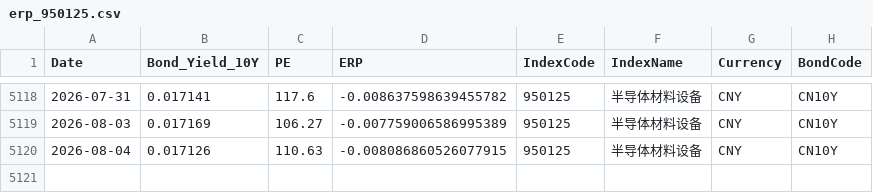
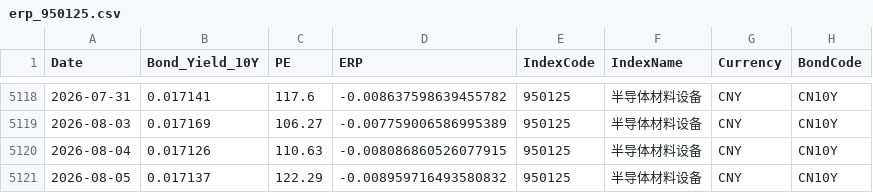
Before and after one commit to ChiaraVan1/equity-risk-premium-monitor, a CSV file: data/erp_950125.csv, drawn as a sheet; only a part is shown, gaps mark what is left out; the diff names each change by its address in the sheet, - before the commit and + after, or states it on an @@ line.

```diff
--- a/data/erp_950125.csv
+++ b/data/erp_950125.csv
+row 5121: 2026-08-05 | 0.017137 | 122.29 | -0.008959716493580832 | 950125 | 半导体材料设备 | CNY | CN10Y
```
Also changed, not shown: data/erp_399967.csv, data/erp_930794.csv, 18 other files.
